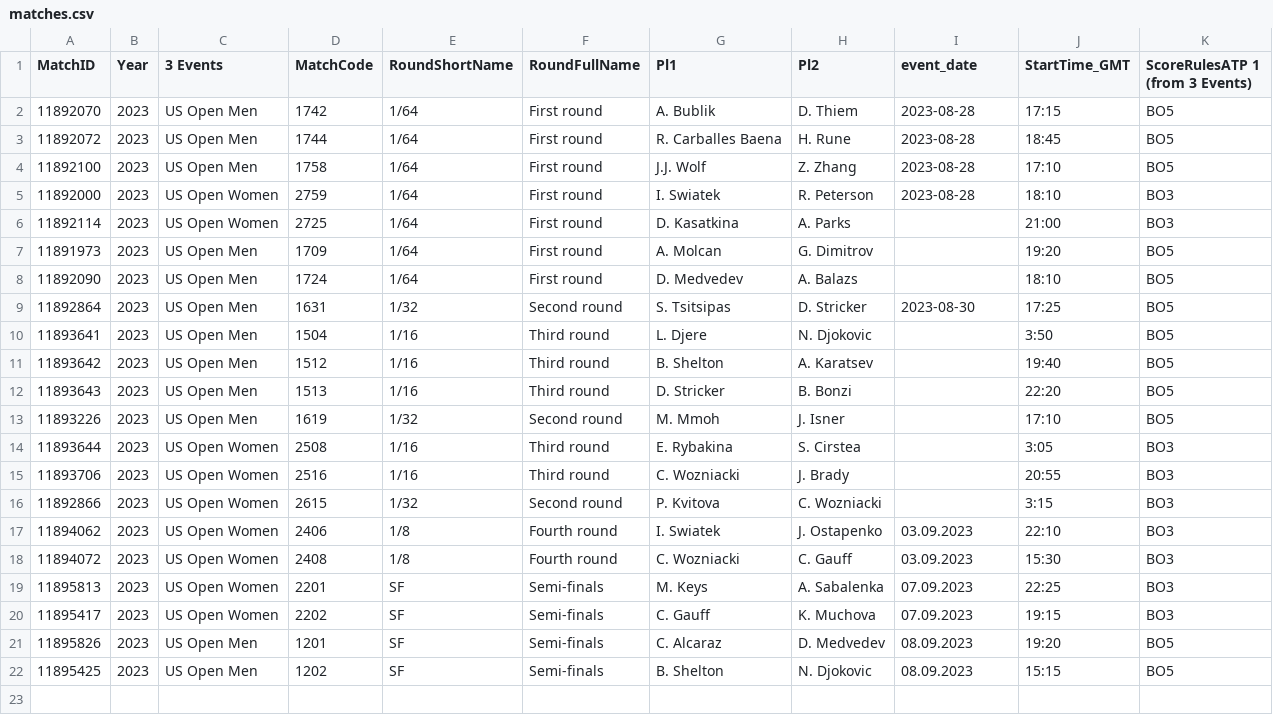
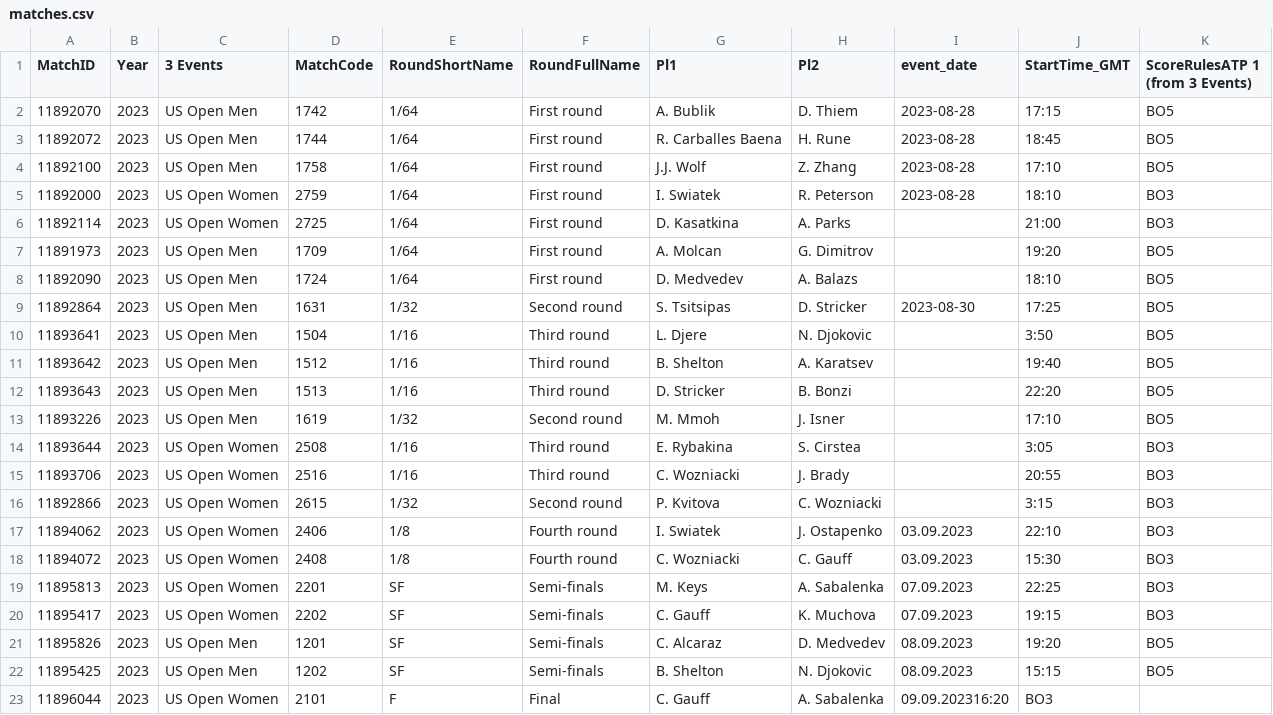
Before and after one commit to LegacyGTR/tennis-files, a CSV file: matches.csv, drawn as a sheet.

Commit message:
Update matches.csv

```diff
--- a/matches.csv
+++ b/matches.csv
@@ -22 +22,2 @@ MatchID,Year,3 Events,MatchCode,RoundShortName,RoundFullName,Pl1,Pl2,event_date,
 11895425,2023,US Open Men,1202,SF,Semi-finals,B. Shelton,N. Djokovic,08.09.2023,15:15,BO5
+11896044,2023,US Open Women,2101,F,Final,C. Gauff,A. Sabalenka,09.09.202316:20,BO3
```
